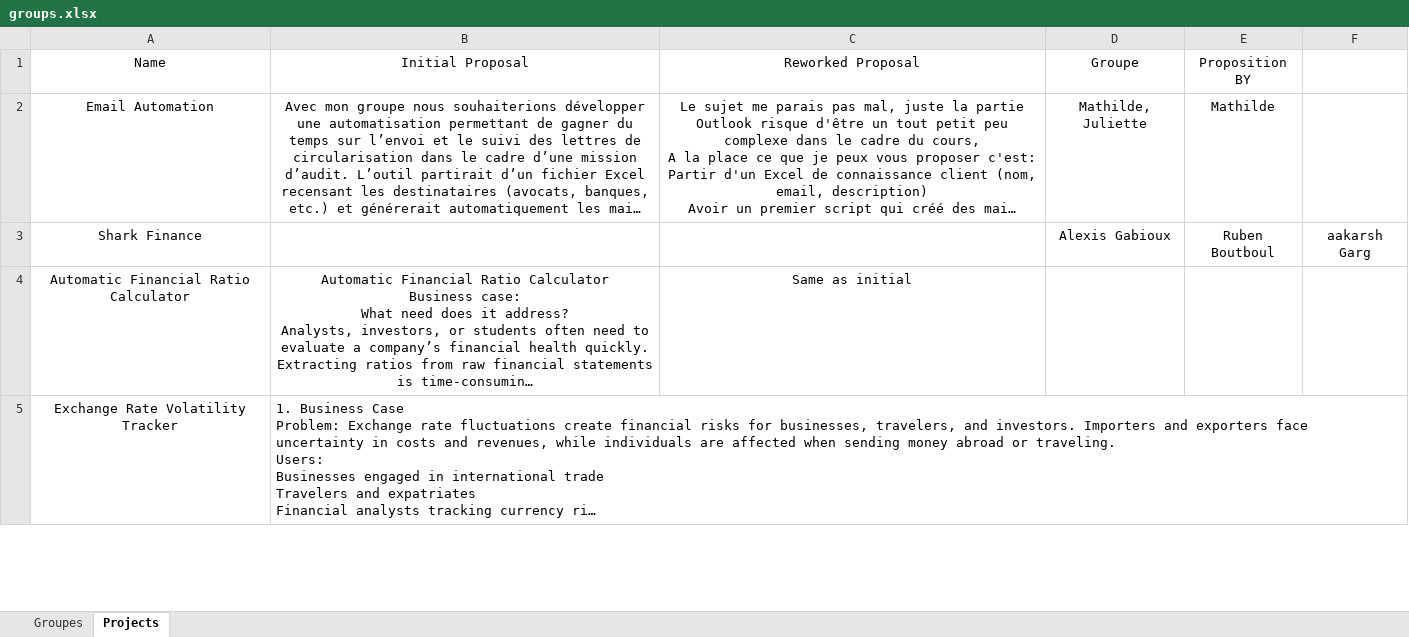
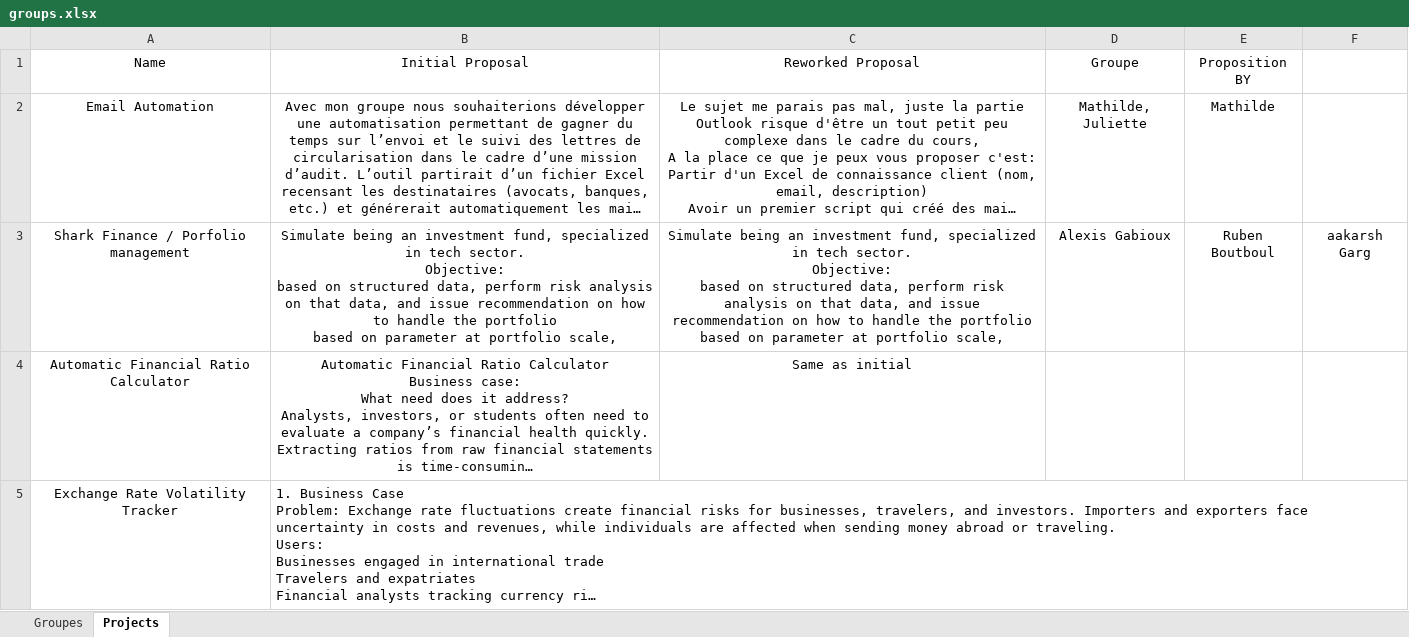
Before and after one commit to gabrielolympie/PythonForFinance, an Excel workbook: projects/groups.xlsx, sheet Projects, drawn as a sheet; only a part is shown; long unchanged cells end in …; values as stored, in another font and other column widths than the file's, no borders; ↵ is a line break in a cell; the diff names each change by its address in the sheet, - before the commit and + after, or states it on an @@ line.

Commit message:
adding latest projects

```diff
--- a/projects/groups.xlsx (sheet Projects)
+++ b/projects/groups.xlsx (sheet Projects)
-A3 (Name): Shark Finance
+A3 (Name): Shark Finance / Porfolio management
-B3 (Initial Proposal): (empty)
+B3 (Initial Proposal): Simulate being an investment fund, specialized in tech sector. ↵ Objective: ↵ based on structured data, perform risk analysis on that data, and issue recommendation on how to handle the portfolio ↵ based on parameter at portfolio scale,
-C3 (Reworked Proposal): (empty)
+C3 (Reworked Proposal): Simulate being an investment fund, specialized in tech sector. ↵ Objective: ↵ based on structured data, perform risk analysis on that data, and issue recommendation on how to handle the portfolio ↵ based on parameter at portfolio scale,
```
Also changed, not shown: sheet Groupes, 2 other files.
